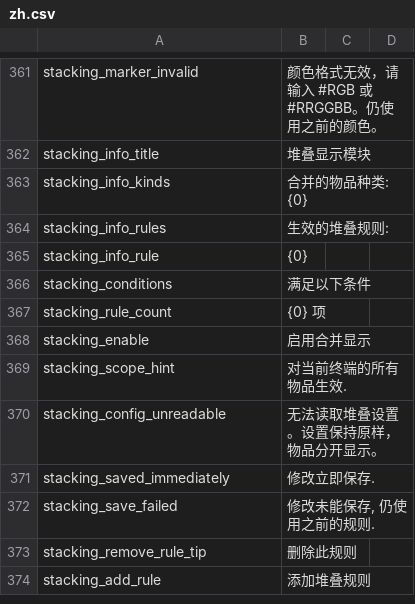
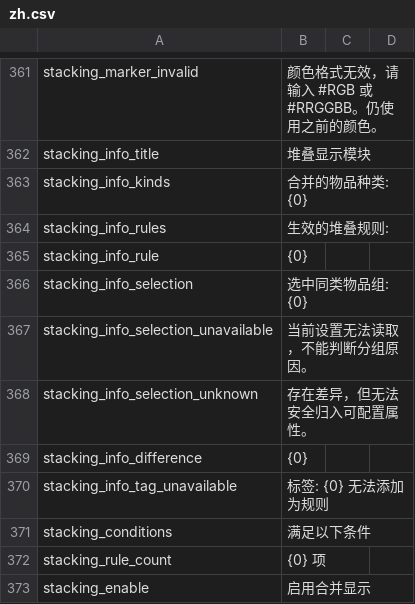
Before and after one commit to Caishangqi/ProbablyStolen-DigitalStorage, a CSV file: packaging/resources/Localization/zh.csv, drawn as a sheet; only a part is shown, gaps mark what is left out; the shorter side is filled out with more unchanged rows; the diff covers the shown part only; the diff names each change by its address in the sheet, - before the commit and + after, or states it on an @@ line.

Commit message:
Make terminal stacking rules searchable and explain grouping

```diff
--- a/packaging/resources/Localization/zh.csv
+++ b/packaging/resources/Localization/zh.csv
+row 366: stacking_info_selection | 选中同类物品组: {0}
+row 367: stacking_info_selection_unavailable | 当前设置无法读取，不能判断分组原因。
+row 368: stacking_info_selection_unknown | 存在差异，但无法安全归入可配置属性。
+row 369: stacking_info_difference | {0}
+row 370: stacking_info_tag_unavailable | 标签: {0} 无法添加为规则
```
Also changed, not shown: 3 added rows, 12 removed rows and 1 edited cell elsewhere in this file, packaging/resources/Localization/en.csv, 29 other files.
